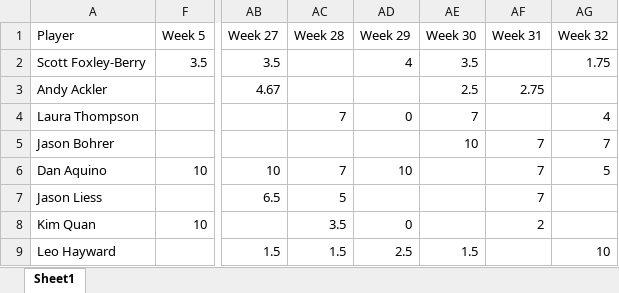
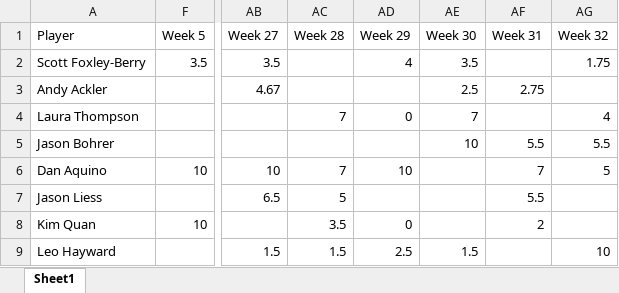
Before and after one commit to berryscottr/magic-8ball, an Excel workbook: data/InningCounts.xlsx, sheet Sheet1, drawn as a sheet; only a part is shown, gaps mark what is left out; values as stored, in another font and other column widths than the file's, no borders; the diff names each change by its address in the sheet, - before the commit and + after, or states it on an @@ line.

Commit message:
week 15 sum 22 innings recorded

```diff
--- a/data/InningCounts.xlsx (sheet Sheet1)
+++ b/data/InningCounts.xlsx (sheet Sheet1)
-AF5 (Week 31): 7
+AF5 (Week 31): 5.5
-AG5 (Week 32): 7
+AG5 (Week 32): 5.5
-AF7 (Week 31): 7
+AF7 (Week 31): 5.5
```
